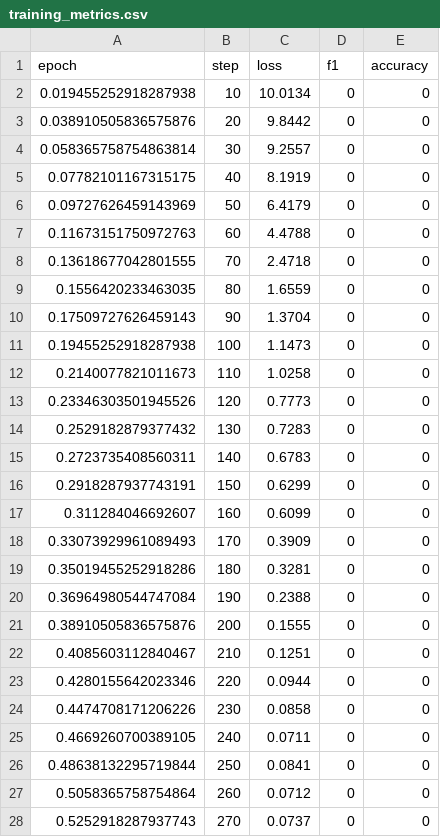
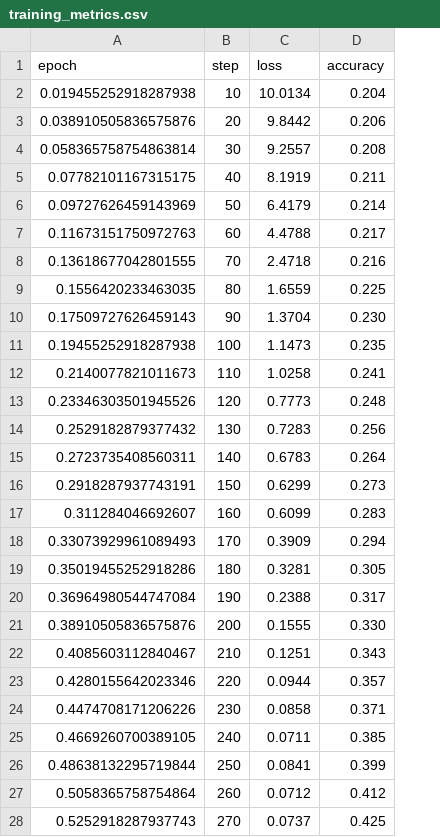
Before and after one commit to ekanshgupta92/Indoor-VLN, a CSV file: training_metrics.csv, drawn as a sheet; only a part is shown; removed rows and columns are numbered as before the commit, all else as after; the diff covers the shown part only; the diff names each change by its address in the sheet, - before the commit and + after, or states it on an @@ line.

Commit message:
Chore: Code cleanup

```diff
--- a/training_metrics.csv
+++ b/training_metrics.csv
-column D (f1), rows 2-28: all 0
-D2 (accuracy): 0
+D2 (accuracy): 0.204
-D3 (accuracy): 0
+D3 (accuracy): 0.206
-D4 (accuracy): 0
+D4 (accuracy): 0.208
-D5 (accuracy): 0
+D5 (accuracy): 0.211
-D6 (accuracy): 0
+D6 (accuracy): 0.214
-D7 (accuracy): 0
+D7 (accuracy): 0.217
-D8 (accuracy): 0
+D8 (accuracy): 0.216
-D9 (accuracy): 0
+D9 (accuracy): 0.225
-D10 (accuracy): 0
+D10 (accuracy): 0.230
-D11 (accuracy): 0
+D11 (accuracy): 0.235
-D12 (accuracy): 0
+D12 (accuracy): 0.241
-D13 (accuracy): 0
+D13 (accuracy): 0.248
-D14 (accuracy): 0
+D14 (accuracy): 0.256
-D15 (accuracy): 0
+D15 (accuracy): 0.264
-D16 (accuracy): 0
+D16 (accuracy): 0.273
-D17 (accuracy): 0
+D17 (accuracy): 0.283
-D18 (accuracy): 0
+D18 (accuracy): 0.294
-D19 (accuracy): 0
+D19 (accuracy): 0.305
-D20 (accuracy): 0
+D20 (accuracy): 0.317
-D21 (accuracy): 0
+D21 (accuracy): 0.330
-D22 (accuracy): 0
+D22 (accuracy): 0.343
-D23 (accuracy): 0
+D23 (accuracy): 0.357
-D24 (accuracy): 0
+D24 (accuracy): 0.371
-D25 (accuracy): 0
+D25 (accuracy): 0.385
-D26 (accuracy): 0
+D26 (accuracy): 0.399
-D27 (accuracy): 0
+D27 (accuracy): 0.412
-D28 (accuracy): 0
+D28 (accuracy): 0.425
```
Also changed, not shown: 1 removed row and 23 edited cells elsewhere in this file.
